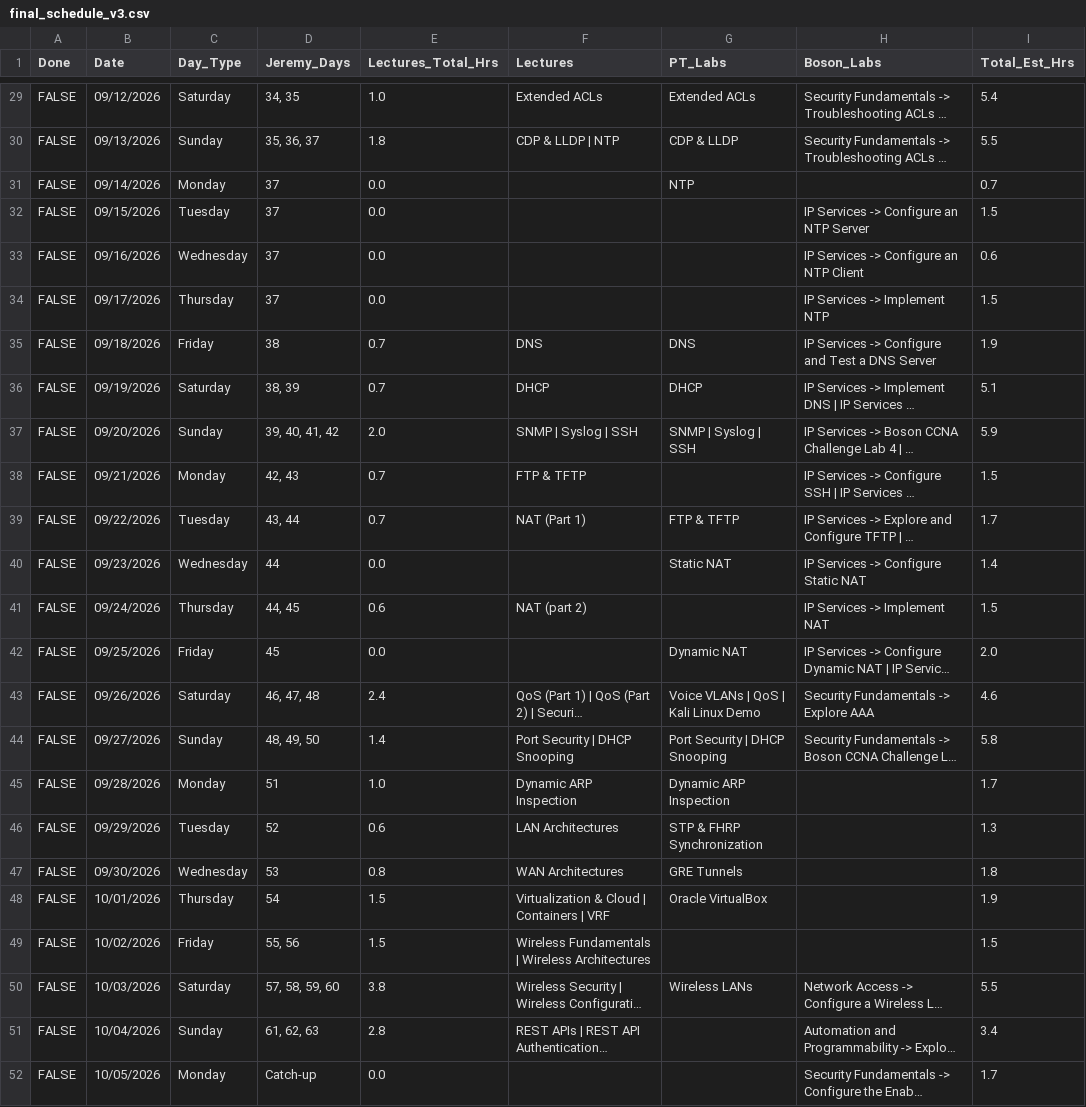
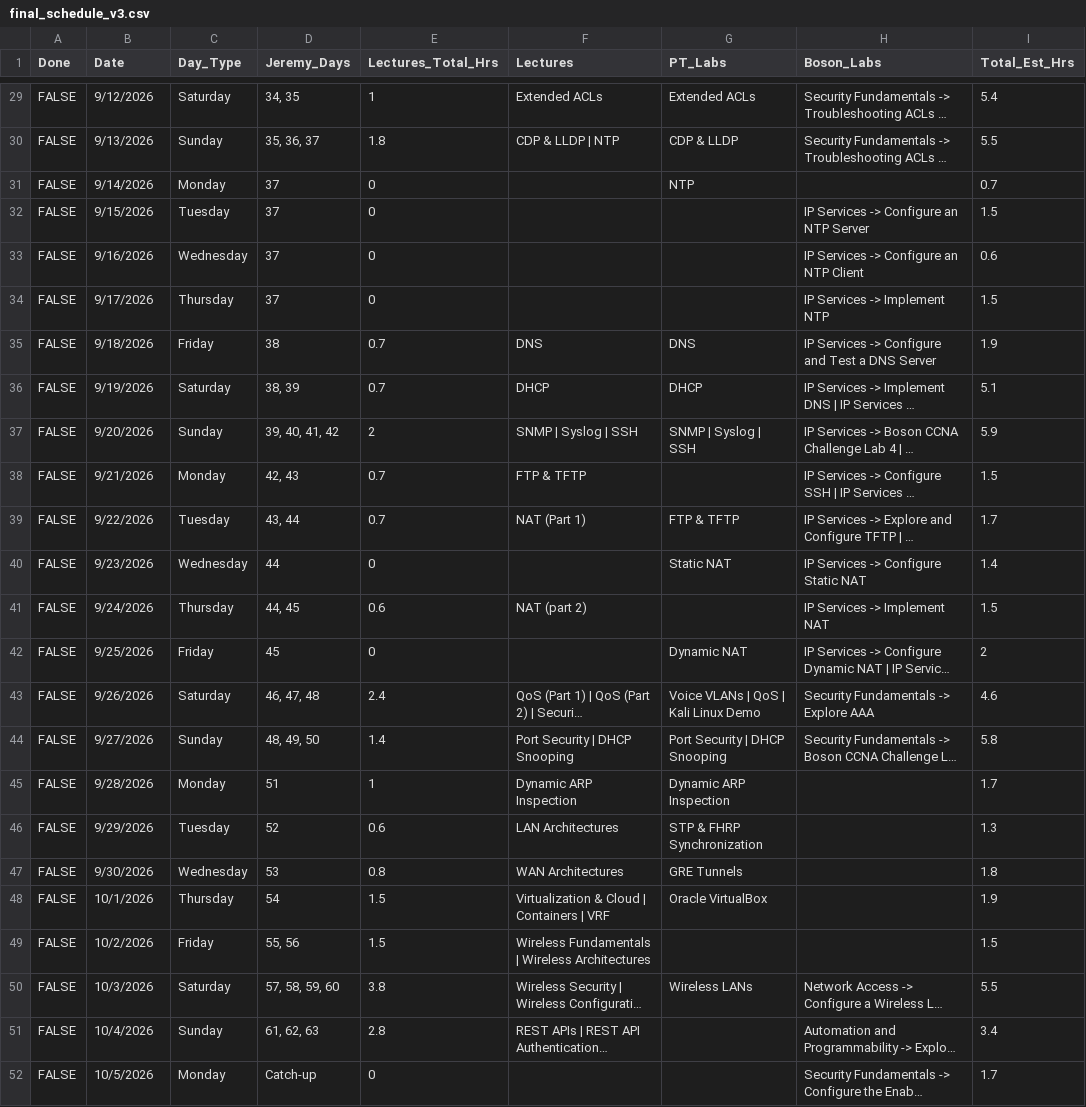
Before and after one commit to GiWiz/ccna-tracker, a CSV file: data/cleaned/final_schedule_v3.csv, drawn as a sheet; only a part is shown, gaps mark what is left out; long unchanged cells end in …; the diff covers the shown part only; the diff names each change by its address in the sheet, - before the commit and + after, or states it on an @@ line.

```diff
--- a/data/cleaned/final_schedule_v3.csv
+++ b/data/cleaned/final_schedule_v3.csv
-B29 (Date): 09/12/2026
+B29 (Date): 9/12/2026
-E29 (Lectures_Total_Hrs): 1.0
+E29 (Lectures_Total_Hrs): 1
-B30 (Date): 09/13/2026
+B30 (Date): 9/13/2026
-B31 (Date): 09/14/2026
+B31 (Date): 9/14/2026
-E31:E34 (Lectures_Total_Hrs): 0.0
+E31:E34 (Lectures_Total_Hrs): 0
-B32 (Date): 09/15/2026
+B32 (Date): 9/15/2026
-B33 (Date): 09/16/2026
+B33 (Date): 9/16/2026
-B34 (Date): 09/17/2026
+B34 (Date): 9/17/2026
-B35 (Date): 09/18/2026
+B35 (Date): 9/18/2026
-B36 (Date): 09/19/2026
+B36 (Date): 9/19/2026
-B37 (Date): 09/20/2026
+B37 (Date): 9/20/2026
-E37 (Lectures_Total_Hrs): 2.0
+E37 (Lectures_Total_Hrs): 2
-B38 (Date): 09/21/2026
+B38 (Date): 9/21/2026
-B39 (Date): 09/22/2026
+B39 (Date): 9/22/2026
-B40 (Date): 09/23/2026
+B40 (Date): 9/23/2026
-E40 (Lectures_Total_Hrs): 0.0
+E40 (Lectures_Total_Hrs): 0
-B41 (Date): 09/24/2026
+B41 (Date): 9/24/2026
-B42 (Date): 09/25/2026
+B42 (Date): 9/25/2026
-E42 (Lectures_Total_Hrs): 0.0
+E42 (Lectures_Total_Hrs): 0
-I42 (Total_Est_Hrs): 2.0
+I42 (Total_Est_Hrs): 2
-B43 (Date): 09/26/2026
+B43 (Date): 9/26/2026
-B44 (Date): 09/27/2026
+B44 (Date): 9/27/2026
-B45 (Date): 09/28/2026
+B45 (Date): 9/28/2026
-E45 (Lectures_Total_Hrs): 1.0
+E45 (Lectures_Total_Hrs): 1
-B46 (Date): 09/29/2026
+B46 (Date): 9/29/2026
-B47 (Date): 09/30/2026
+B47 (Date): 9/30/2026
-B48 (Date): 10/01/2026
+B48 (Date): 10/1/2026
-B49 (Date): 10/02/2026
+B49 (Date): 10/2/2026
-B50 (Date): 10/03/2026
+B50 (Date): 10/3/2026
-B51 (Date): 10/04/2026
+B51 (Date): 10/4/2026
-B52 (Date): 10/05/2026
+B52 (Date): 10/5/2026
-E52 (Lectures_Total_Hrs): 0.0
+E52 (Lectures_Total_Hrs): 0
```
Also changed, not shown: 62 edited cells elsewhere in this file, data/cleaned/current_master_list.csv, data/cleaned/current_schedule.csv, 1 other file.
